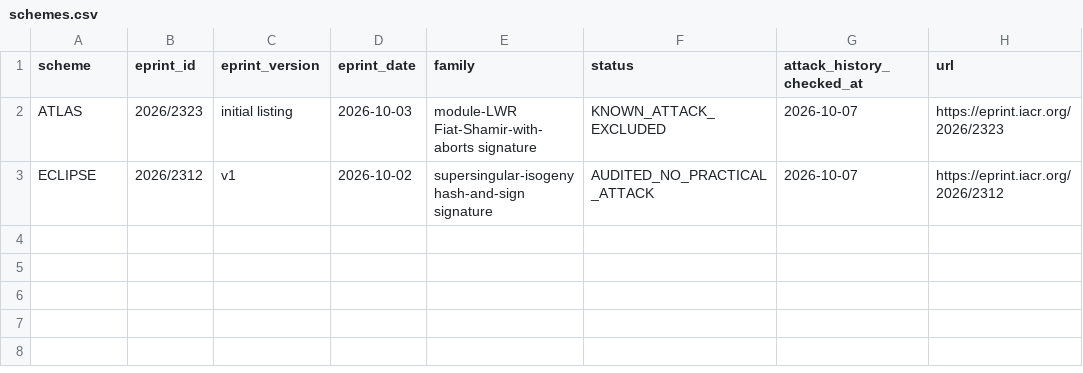
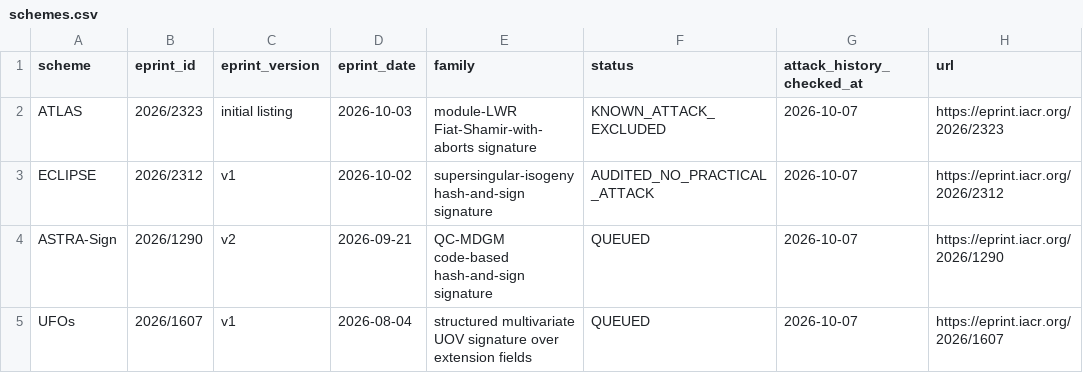
Before and after one commit to martinfeussner/ePrint-Signature-Audit, a CSV file: catalog/schemes.csv, drawn as a sheet; the diff names each change by its address in the sheet, - before the commit and + after, or states it on an @@ line.

Commit message:
catalog: queue ASTRA and repaired UFOs

```diff
--- a/catalog/schemes.csv
+++ b/catalog/schemes.csv
+row 4: ASTRA-Sign | 2026/1290 | v2 | 2026-09-21 | QC-MDGM code-based hash-and-sign signature | QUEUED | 2026-10-07 | https://eprint.iacr.org/2026/1290
+row 5: UFOs | 2026/1607 | v1 | 2026-08-04 | structured multivariate UOV signature over extension fields | QUEUED | 2026-10-07 | https://eprint.iacr.org/2026/1607
```
Also changed, not shown: 2 other files.
